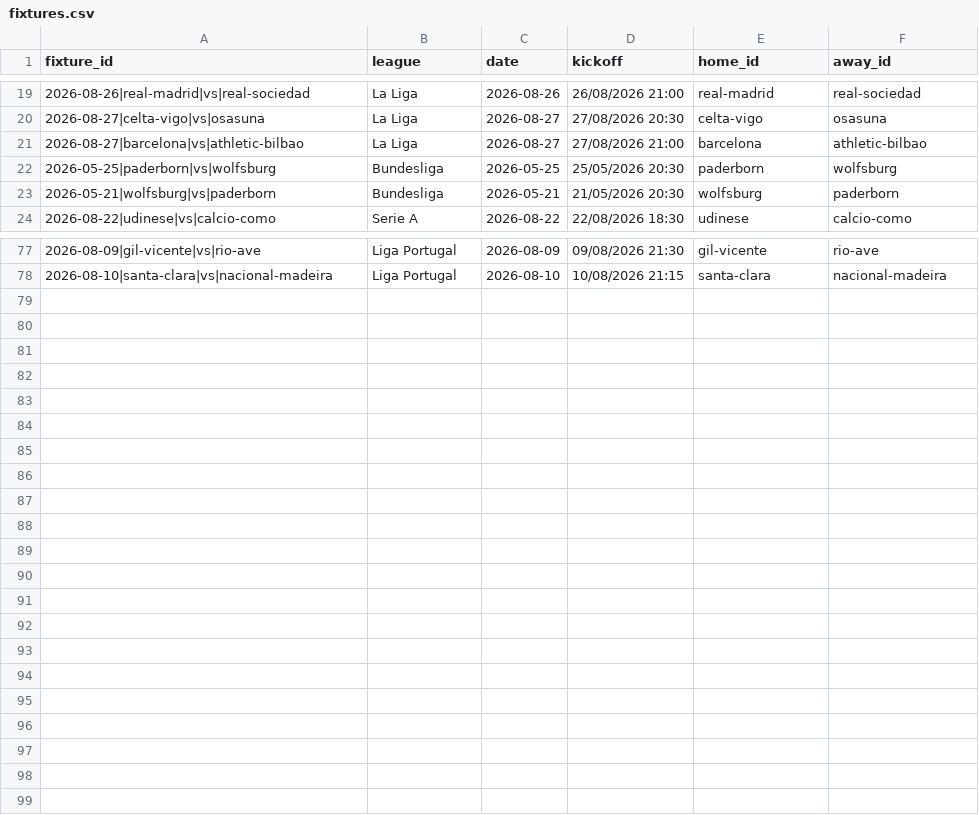
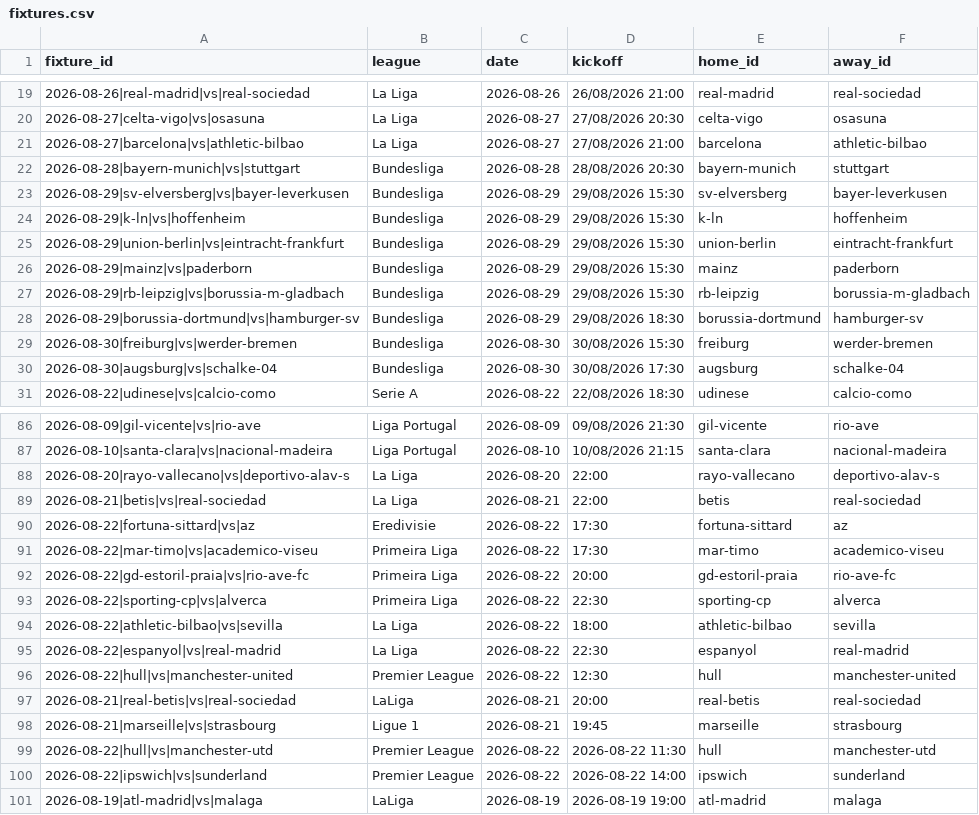
Before and after one commit to temesgen-982/consensus-temp, a CSV file: data/canonical/fixtures.csv, drawn as a sheet; only a part is shown, gaps mark what is left out; the diff covers the shown part only.

```diff
--- a/data/canonical/fixtures.csv
+++ b/data/canonical/fixtures.csv
@@ -21,4 +21,11 @@ fixture_id,league,date,kickoff,home_id,away_id
 2026-08-27|barcelona|vs|athletic-bilbao,La Liga,2026-08-27,27/08/2026 21:00,barcelona,athletic-bilbao
-2026-05-25|paderborn|vs|wolfsburg,Bundesliga,2026-05-25,25/05/2026 20:30,paderborn,wolfsburg
-2026-05-21|wolfsburg|vs|paderborn,Bundesliga,2026-05-21,21/05/2026 20:30,wolfsburg,paderborn
+2026-08-28|bayern-munich|vs|stuttgart,Bundesliga,2026-08-28,28/08/2026 20:30,bayern-munich,stuttgart
+2026-08-29|sv-elversberg|vs|bayer-leverkusen,Bundesliga,2026-08-29,29/08/2026 15:30,sv-elversberg,bayer-leverkusen
+2026-08-29|k-ln|vs|hoffenheim,Bundesliga,2026-08-29,29/08/2026 15:30,k-ln,hoffenheim
+2026-08-29|union-berlin|vs|eintracht-frankfurt,Bundesliga,2026-08-29,29/08/2026 15:30,union-berlin,eintracht-frankfurt
+2026-08-29|mainz|vs|paderborn,Bundesliga,2026-08-29,29/08/2026 15:30,mainz,paderborn
+2026-08-29|rb-leipzig|vs|borussia-m-gladbach,Bundesliga,2026-08-29,29/08/2026 15:30,rb-leipzig,borussia-m-gladbach
+2026-08-29|borussia-dortmund|vs|hamburger-sv,Bundesliga,2026-08-29,29/08/2026 18:30,borussia-dortmund,hamburger-sv
+2026-08-30|freiburg|vs|werder-bremen,Bundesliga,2026-08-30,30/08/2026 15:30,freiburg,werder-bremen
+2026-08-30|augsburg|vs|schalke-04,Bundesliga,2026-08-30,30/08/2026 17:30,augsburg,schalke-04
 2026-08-22|udinese|vs|calcio-como,Serie A,2026-08-22,22/08/2026 18:30,udinese,calcio-como
@@ -78 +87,15 @@ fixture_id,league,date,kickoff,home_id,away_id
 2026-08-10|santa-clara|vs|nacional-madeira,Liga Portugal,2026-08-10,10/08/2026 21:15,santa-clara,nacional-madeira
+2026-08-20|rayo-vallecano|vs|deportivo-alav-s,La Liga,2026-08-20,22:00,rayo-vallecano,deportivo-alav-s
+2026-08-21|betis|vs|real-sociedad,La Liga,2026-08-21,22:00,betis,real-sociedad
+2026-08-22|fortuna-sittard|vs|az,Eredivisie,2026-08-22,17:30,fortuna-sittard,az
+2026-08-22|mar-timo|vs|academico-viseu,Primeira Liga,2026-08-22,17:30,mar-timo,academico-viseu
+2026-08-22|gd-estoril-praia|vs|rio-ave-fc,Primeira Liga,2026-08-22,20:00,gd-estoril-praia,rio-ave-fc
+2026-08-22|sporting-cp|vs|alverca,Primeira Liga,2026-08-22,22:30,sporting-cp,alverca
+2026-08-22|athletic-bilbao|vs|sevilla,La Liga,2026-08-22,18:00,athletic-bilbao,sevilla
+2026-08-22|espanyol|vs|real-madrid,La Liga,2026-08-22,22:30,espanyol,real-madrid
+2026-08-22|hull|vs|manchester-united,Premier League,2026-08-22,12:30,hull,manchester-united
+2026-08-21|real-betis|vs|real-sociedad,LaLiga,2026-08-21,20:00,real-betis,real-sociedad
+2026-08-21|marseille|vs|strasbourg,Ligue 1,2026-08-21,19:45,marseille,strasbourg
+2026-08-22|hull|vs|manchester-utd,Premier League,2026-08-22,2026-08-22 11:30,hull,manchester-utd
+2026-08-22|ipswich|vs|sunderland,Premier League,2026-08-22,2026-08-22 14:00,ipswich,sunderland
+2026-08-19|atl-madrid|vs|malaga,LaLiga,2026-08-19,2026-08-19 19:00,atl-madrid,malaga
```
Also changed, not shown: 1 added row and 2 edited cells elsewhere in this file, data/canonical/aliases.csv, data/canonical/review_aliases.csv, 11 other files.
